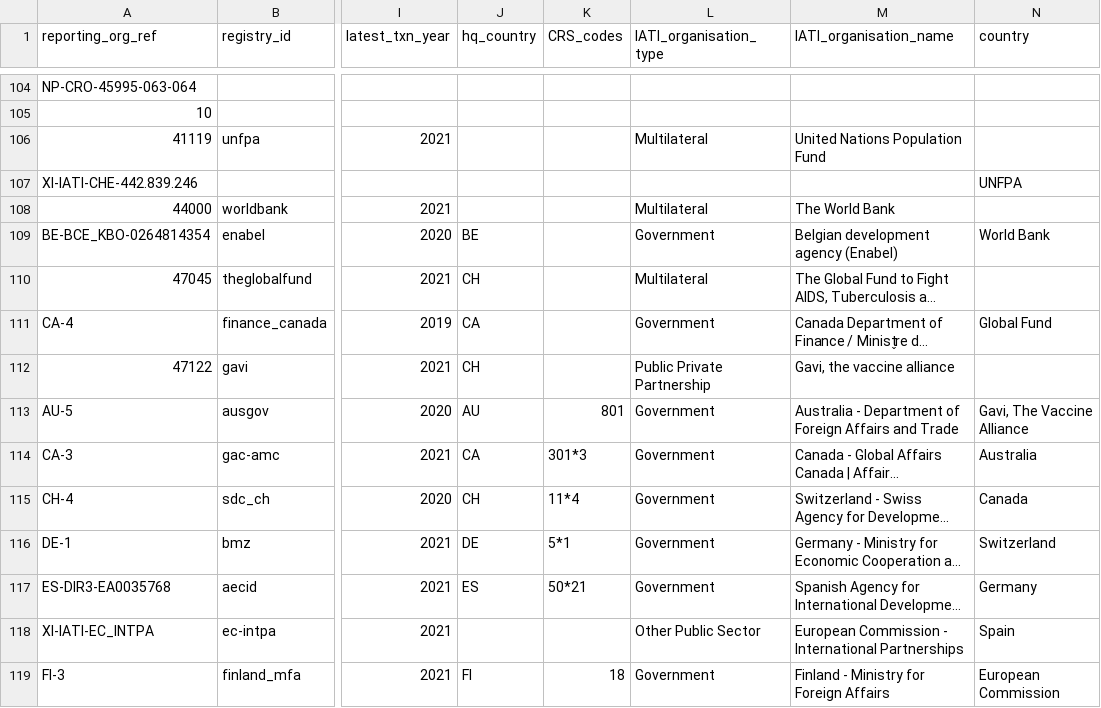
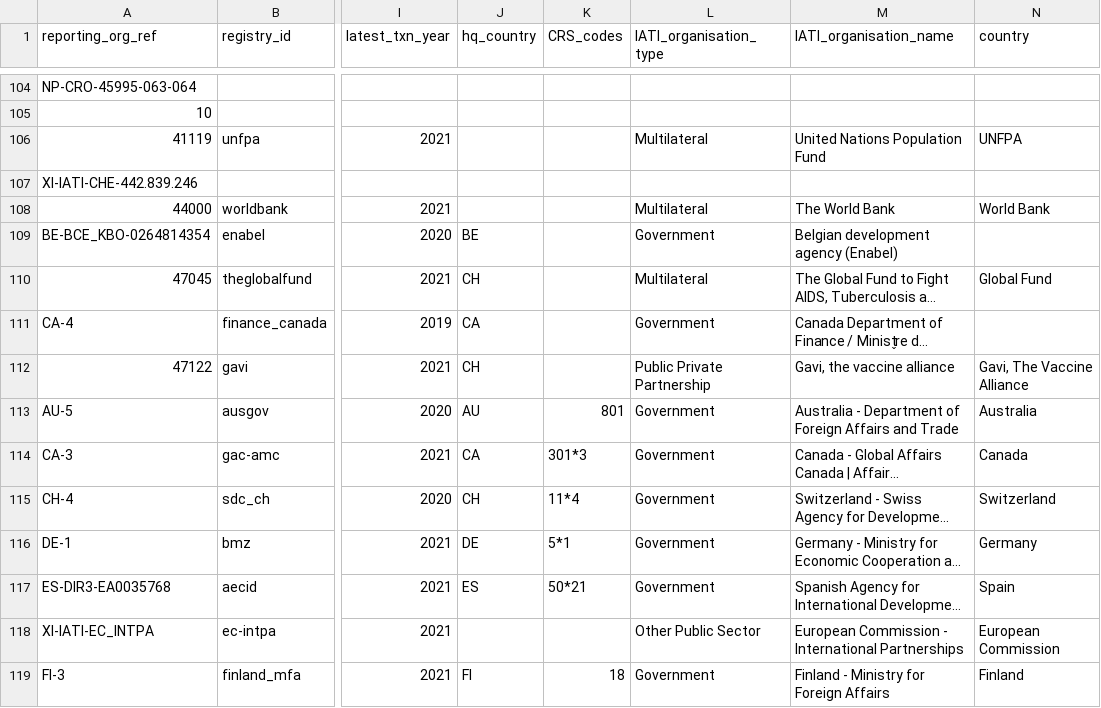
Before and after one commit to devinit/ddw-data-update-configs, a CSV file: manual/CSV/iati_publishers.csv, drawn as a sheet; only a part is shown, gaps mark what is left out; long unchanged cells end in …; the diff covers the shown part only; the diff names each change by its address in the sheet, - before the commit and + after, or states it on an @@ line.

Commit message:
Update iati_publishers.csv

```diff
--- a/manual/CSV/iati_publishers.csv
+++ b/manual/CSV/iati_publishers.csv
-N106 (country): (empty)
+N106 (country): UNFPA
-N107 (country): UNFPA
+N107 (country): (empty)
-N108 (country): (empty)
+N108 (country): World Bank
-N109 (country): World Bank
+N109 (country): (empty)
-N110 (country): (empty)
+N110 (country): Global Fund
-N111 (country): Global Fund
+N111 (country): (empty)
-N112 (country): (empty)
+N112 (country): Gavi, The Vaccine Alliance
-N113 (country): Gavi, The Vaccine Alliance
+N113 (country): Australia
-N114 (country): Australia
+N114 (country): Canada
-N115 (country): Canada
+N115 (country): Switzerland
-N116 (country): Switzerland
+N116 (country): Germany
-N117 (country): Germany
+N117 (country): Spain
-N118 (country): Spain
+N118 (country): European Commission
-N119 (country): European Commission
+N119 (country): Finland
```
Also changed, not shown: 61 edited cells elsewhere in this file.
